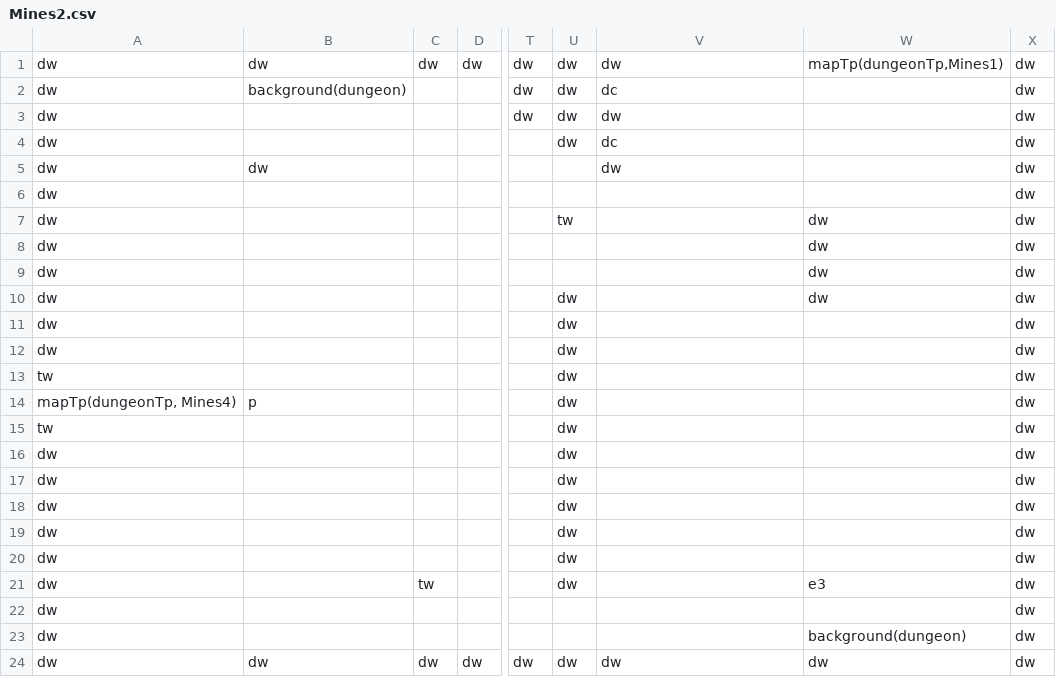
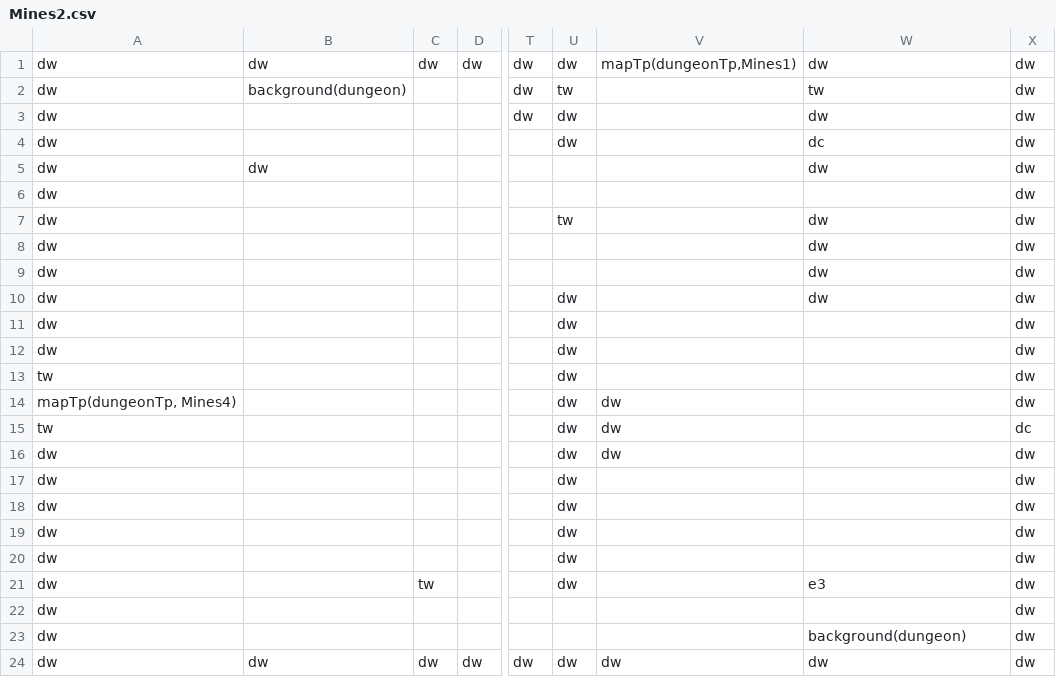
Before and after one commit to DarioFGonzalez/JS-Dungeon, a CSV file: client/public/maps/Mines2.csv, drawn as a sheet; only a part is shown, gaps mark what is left out; the diff names each change by its address in the sheet, - before the commit and + after, or states it on an @@ line.

```diff
--- a/client/public/maps/Mines2.csv
+++ b/client/public/maps/Mines2.csv
-V1: dw
+V1: mapTp(dungeonTp,Mines1)
-W1: mapTp(dungeonTp,Mines1)
+W1: dw
-U2: dw
+U2: tw
-V2: dc
+V2: (empty)
-W2: (empty)
+W2: tw
-V3: dw
+V3: (empty)
-W3: (empty)
+W3: dw
-V4: dc
+V4: (empty)
-W4: (empty)
+W4: dc
-V5: dw
+V5: (empty)
-W5: (empty)
+W5: dw
-B14: p
+B14: (empty)
-V14:V16: (empty)
+V14:V16: dw
-X15: dw
+X15: dc
```
Also changed, not shown: client/public/maps/Mines1.csv, client/public/maps/Mines4.csv, 1 other file.
